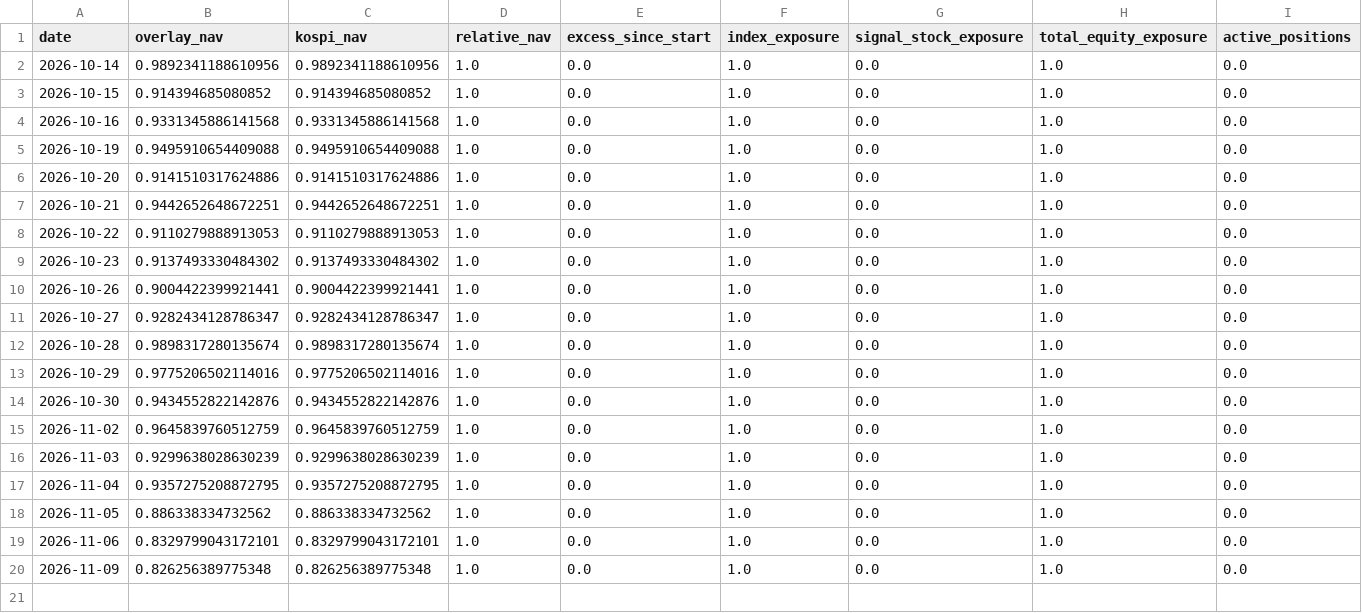
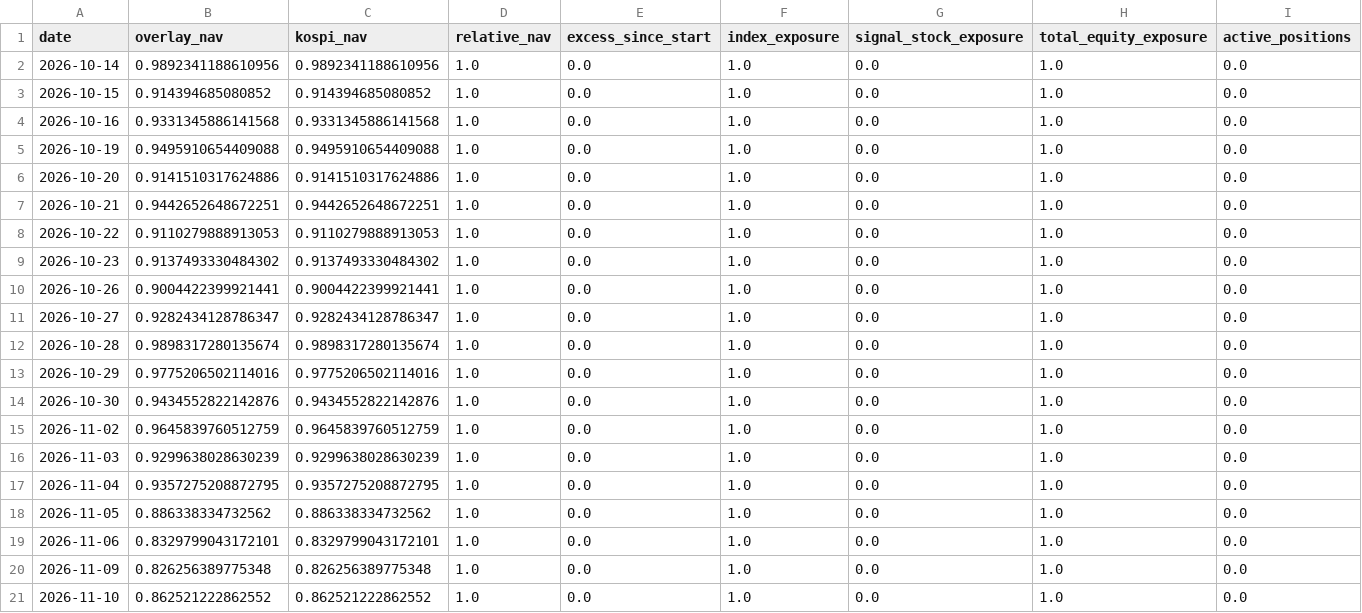
Before and after one commit to ssungjupark/KR-Chart-Scanner, a CSV file: paper/v15/portfolio.csv, drawn as a sheet.

Commit message:
paper(v15): update forward OOS ledger [skip ci]

```diff
--- a/paper/v15/portfolio.csv
+++ b/paper/v15/portfolio.csv
@@ -20 +20,2 @@ date,overlay_nav,kospi_nav,relative_nav,excess_since_start,index_exposure,signal
 2026-11-09,0.826256389775348,0.826256389775348,1.0,0.0,1.0,0.0,1.0,0.0
+2026-11-10,0.862521222862552,0.862521222862552,1.0,0.0,1.0,0.0,1.0,0.0
```
Also changed, not shown: 2 other files.
